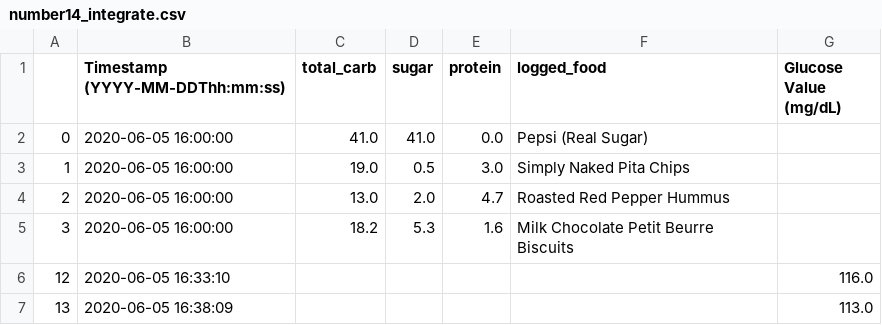
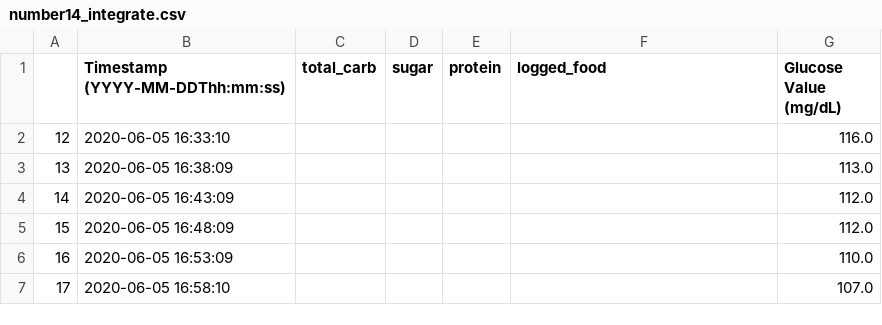
Before and after one commit to ShuchangLiu951/Every-Bite-Counts, a CSV file: filtered data/number14_integrate.csv, drawn as a sheet; only a part is shown; the shorter side is filled out with more unchanged rows.

Commit message:
fixed datasets, updated first graph numbering

```diff
--- a/filtered data/number14_integrate.csv
+++ b/filtered data/number14_integrate.csv
@@ -1,6 +1,2 @@
 ,Timestamp (YYYY-MM-DDThh:mm:ss),total_carb,sugar,protein,logged_food,Glucose Value (mg/dL)
-0,2020-06-05 16:00:00,41.0,41.0,0.0,Pepsi (Real Sugar),
-1,2020-06-05 16:00:00,19.0,0.5,3.0,Simply Naked Pita Chips,
-2,2020-06-05 16:00:00,13.0,2.0,4.7,Roasted Red Pepper Hummus,
-3,2020-06-05 16:00:00,18.2,5.3,1.6,Milk Chocolate Petit Beurre Biscuits,
 12,2020-06-05 16:33:10,,,,,116.0
```
Also changed, not shown: filtered data/number10_integrate.csv, filtered data/number2_integrate.csv, 6 other files.
